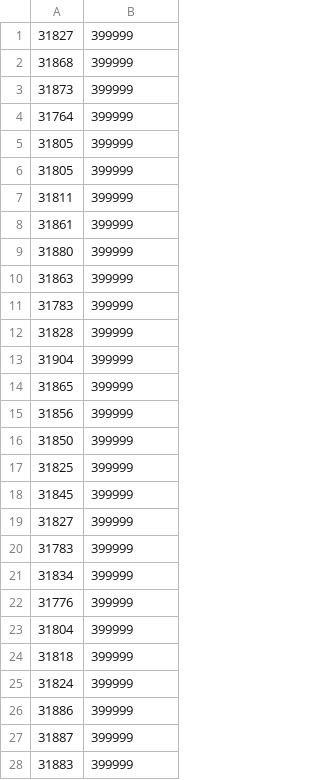
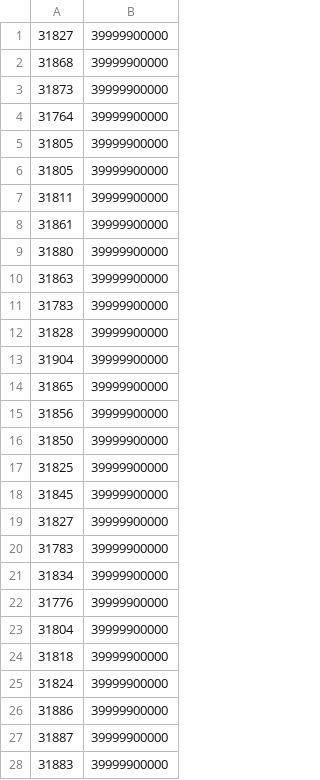
Before and after one commit to Matelz/CIC203-T1, a CSV file: Data/insertionSort_400000_30.csv, drawn as a sheet; only a part is shown; the diff covers the shown part only.

Commit message:
feat: added final data

```diff
--- a/Data/insertionSort_400000_30.csv
+++ b/Data/insertionSort_400000_30.csv
@@ -1,28 +1,28 @@
-31827, 399999
-31868, 399999
-31873, 399999
-31764, 399999
-31805, 399999
-31805, 399999
-31811, 399999
-31861, 399999
-31880, 399999
-31863, 399999
-31783, 399999
-31828, 399999
-31904, 399999
-31865, 399999
-31856, 399999
-31850, 399999
-31825, 399999
-31845, 399999
-31827, 399999
-31783, 399999
-31834, 399999
-31776, 399999
-31804, 399999
-31818, 399999
-31824, 399999
-31886, 399999
-31887, 399999
-31883, 399999
+31827, 39999900000
+31868, 39999900000
+31873, 39999900000
+31764, 39999900000
+31805, 39999900000
+31805, 39999900000
+31811, 39999900000
+31861, 39999900000
+31880, 39999900000
+31863, 39999900000
+31783, 39999900000
+31828, 39999900000
+31904, 39999900000
+31865, 39999900000
+31856, 39999900000
+31850, 39999900000
+31825, 39999900000
+31845, 39999900000
+31827, 39999900000
+31783, 39999900000
+31834, 39999900000
+31776, 39999900000
+31804, 39999900000
+31818, 39999900000
+31824, 39999900000
+31886, 39999900000
+31887, 39999900000
+31883, 39999900000
```
Also changed, not shown: 2 edited cells elsewhere in this file, Data/bubbleSort_200000_30.csv, Data/selectionSort_100000_30.csv, 40 other files.
